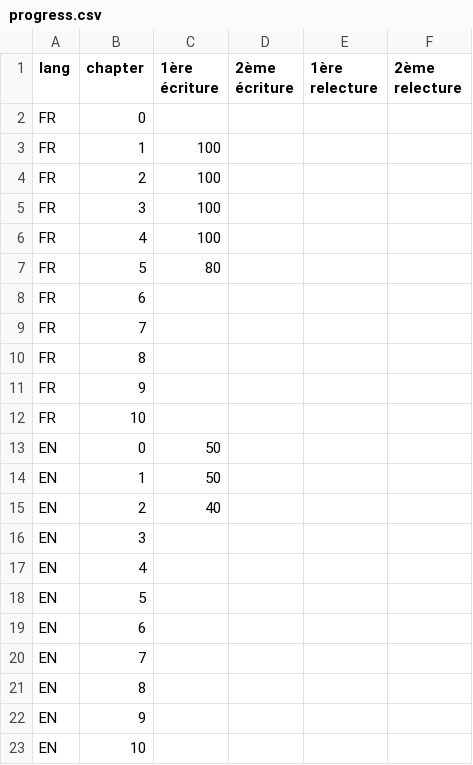
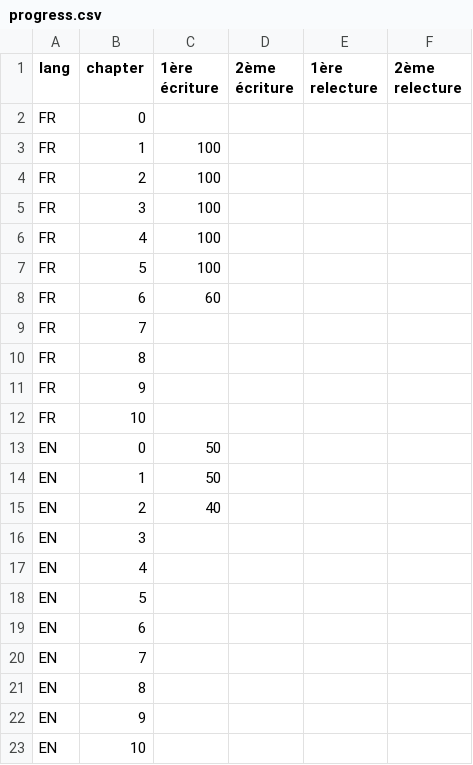
Before and after one commit to grabberhamster812/api_on_rails, a CSV file: progress.csv, drawn as a sheet.

Commit message:
Finish chapter 6 fr

```diff
--- a/progress.csv
+++ b/progress.csv
@@ -6,4 +6,4 @@ FR	3	100
 FR	4	100			
-FR	5	80			
-FR	6				
+FR	5	100			
+FR	6	60			
 FR	7				
```
Also changed, not shown: 4 other files.
